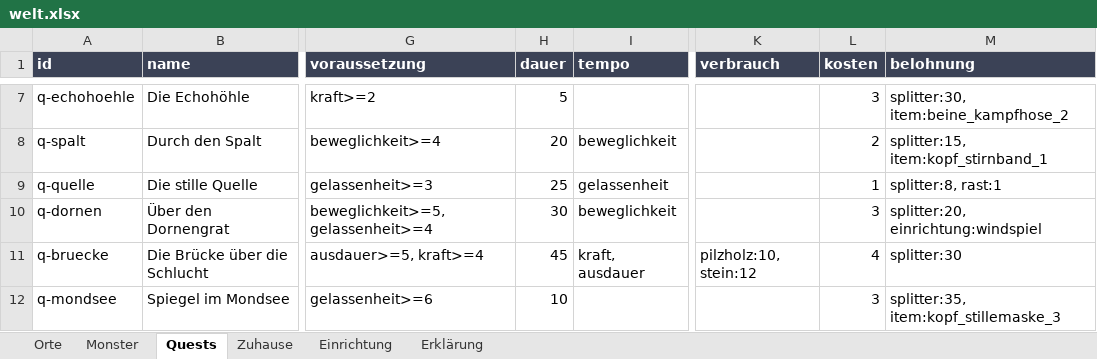
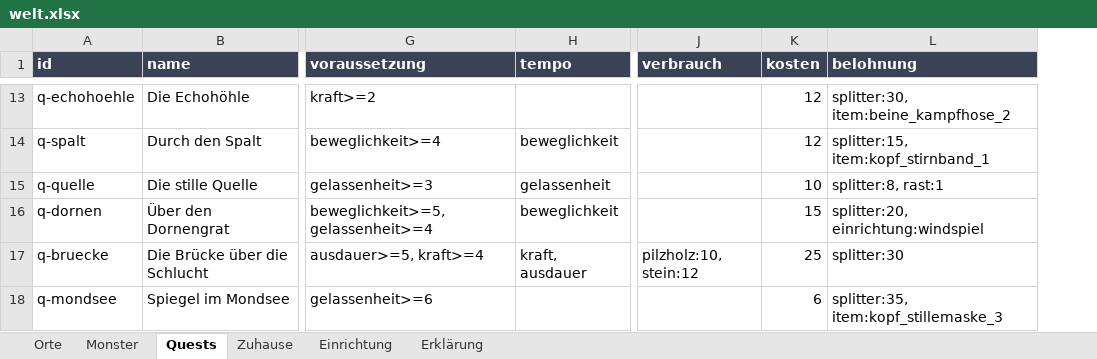
Before and after one commit to AlvaVanWilk/Envoy, an Excel workbook: data/welt.xlsx, sheet Quests, drawn as a sheet; only a part is shown, gaps mark what is left out; values as stored, in another font and other column widths than the file's, no borders; removed rows and columns are numbered as before the commit, all else as after; the diff covers the shown part only; the diff names each change by its address in the sheet, - before the commit and + after, or states it on an @@ line.

```diff
--- a/data/welt.xlsx (sheet Quests)
+++ b/data/welt.xlsx (sheet Quests)
-column H (dauer), rows 7-12: 5 | 20 | 25 | 30 | 45 | 10
-K13 (kosten): 3
+K13 (kosten): 12
-K14 (kosten): 2
+K14 (kosten): 12
-K15 (kosten): 1
+K15 (kosten): 10
-K16 (kosten): 3
+K16 (kosten): 15
-K17 (kosten): 4
+K17 (kosten): 25
-K18 (kosten): 3
+K18 (kosten): 6
```
Also changed, not shown: 8 added rows and 11 edited cells elsewhere in this sheet, sheet Zuhause, sheet Erklärung, 14 other files.
